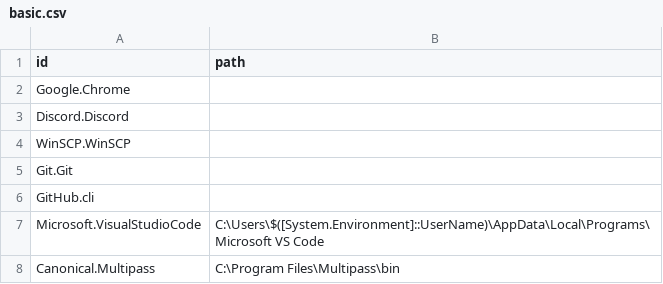
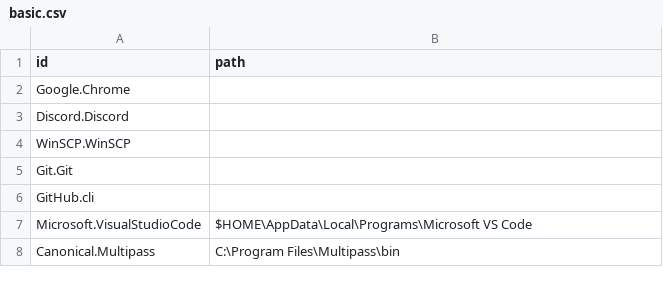
Before and after one commit to utcarnivaldayo/lv-builder, a CSV file: config/winget/basic.csv, drawn as a sheet.

Commit message:
Modify winget vscode path

```diff
--- a/config/winget/basic.csv
+++ b/config/winget/basic.csv
@@ -6,3 +6,3 @@ id,path
 "GitHub.cli",""
-"Microsoft.VisualStudioCode","C:\Users\$([System.Environment]::UserName)\AppData\Local\Programs\Microsoft VS Code",
+"Microsoft.VisualStudioCode","$HOME\AppData\Local\Programs\Microsoft VS Code",
 "Canonical.Multipass","C:\Program Files\Multipass\bin"
```
